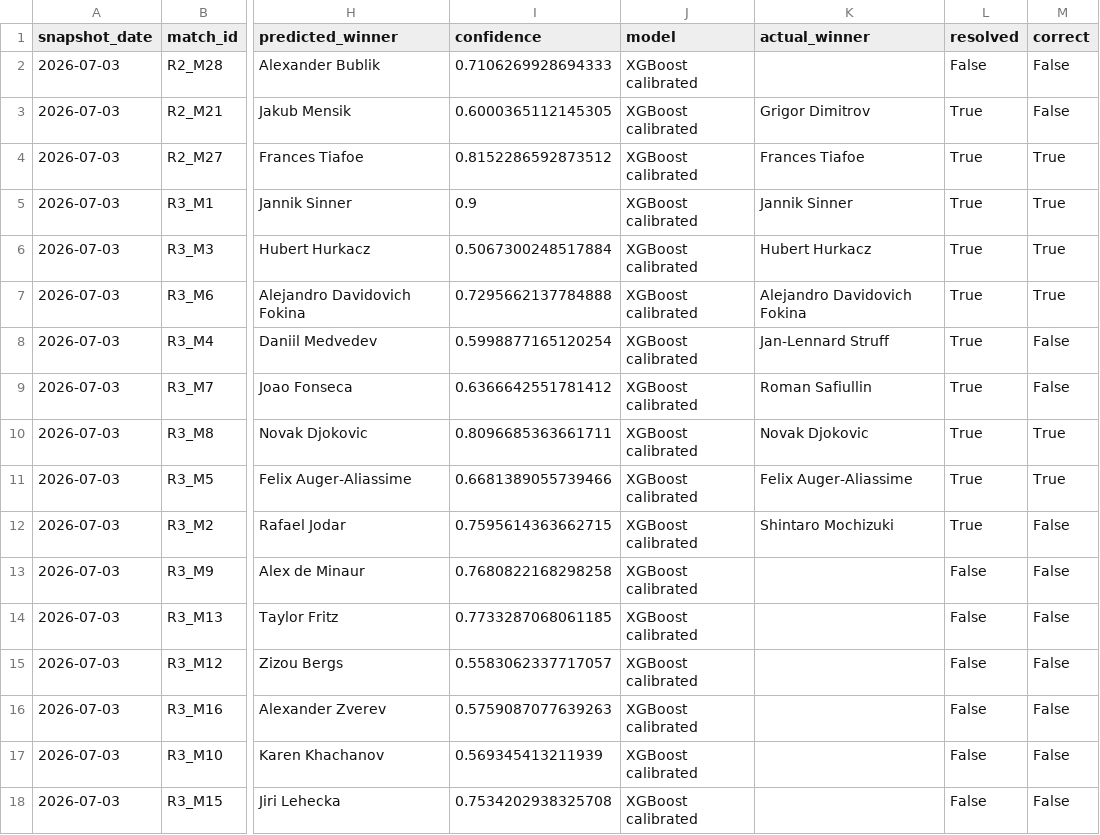
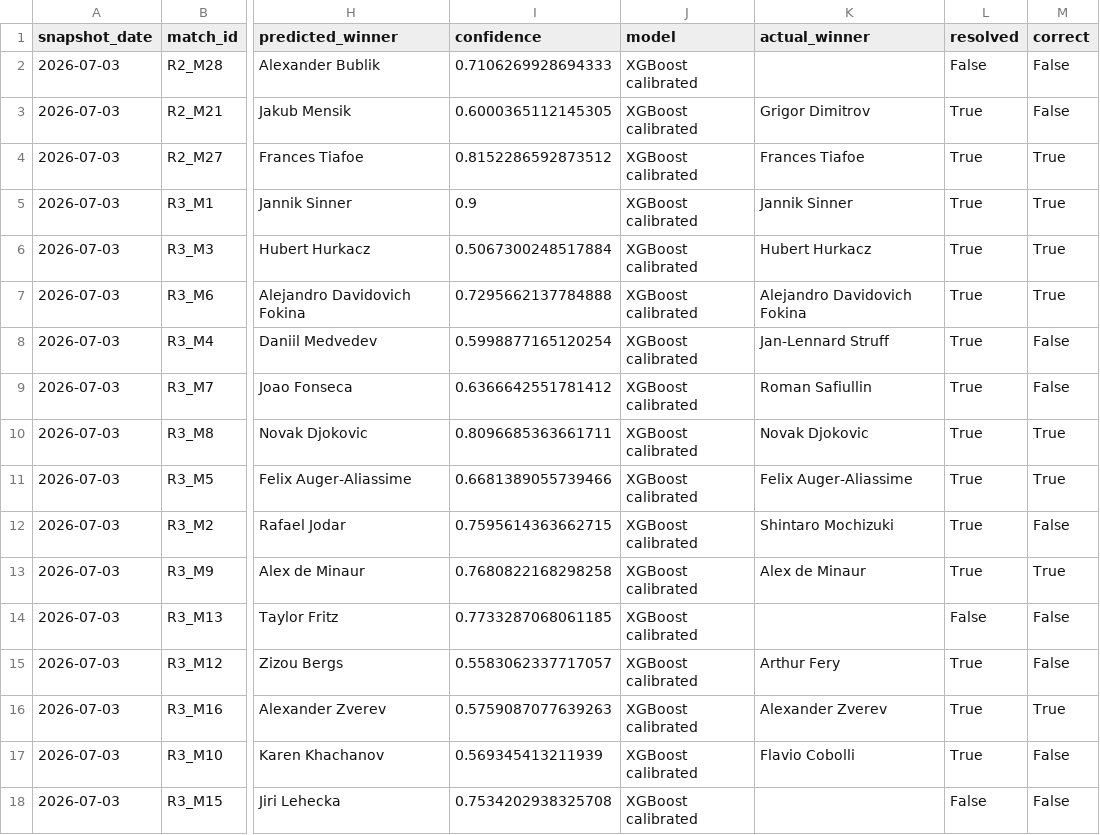
Before and after one commit to renzorico/wimbledon-predictor, a CSV file: data/predictions/2026-07-03/match_predictions_evaluated.csv, drawn as a sheet; only a part is shown, gaps mark what is left out; the diff names each change by its address in the sheet, - before the commit and + after, or states it on an @@ line.

```diff
--- a/data/predictions/2026-07-03/match_predictions_evaluated.csv
+++ b/data/predictions/2026-07-03/match_predictions_evaluated.csv
-K13 (actual_winner): (empty)
+K13 (actual_winner): Alex de Minaur
-L13 (resolved): False
+L13 (resolved): True
-M13 (correct): False
+M13 (correct): True
-K15 (actual_winner): (empty)
+K15 (actual_winner): Arthur Fery
-L15:L17 (resolved): False
+L15:L17 (resolved): True
-K16 (actual_winner): (empty)
+K16 (actual_winner): Alexander Zverev
-M16 (correct): False
+M16 (correct): True
-K17 (actual_winner): (empty)
+K17 (actual_winner): Flavio Cobolli
```
Also changed, not shown: data/predictions/2026-07-04/match_predictions_evaluated.csv, 10 other files.
